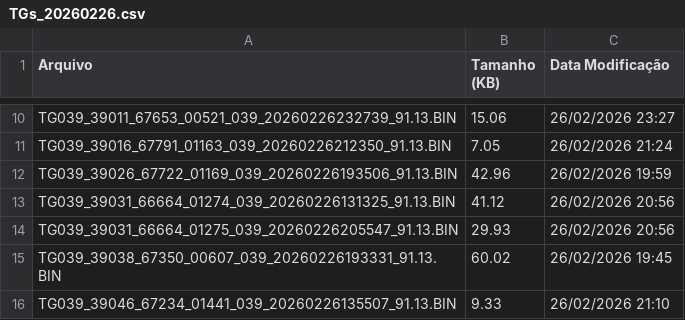
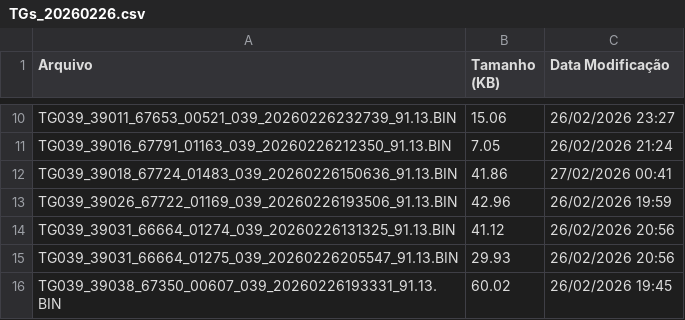
Before and after one commit to monitoramentov3lan/tcm-ribamar, a CSV file: docs/TGs_20260226.csv, drawn as a sheet; only a part is shown, gaps mark what is left out; the shorter side is filled out with more unchanged rows; the diff names each change by its address in the sheet, - before the commit and + after, or states it on an @@ line.

Commit message:
Atualização automática: TGs_20260226.csv

```diff
--- a/docs/TGs_20260226.csv
+++ b/docs/TGs_20260226.csv
+row 12: TG039_39018_67724_01483_039_20260226150636_91.13.BIN | 41.86 | 27/02/2026 00:41
```
